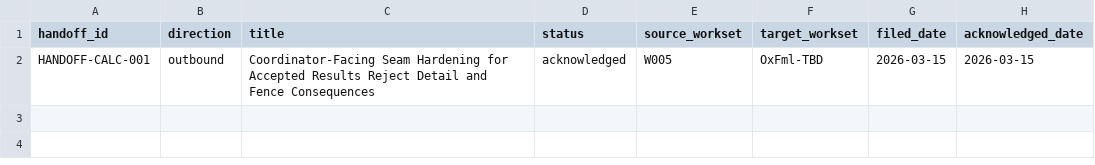
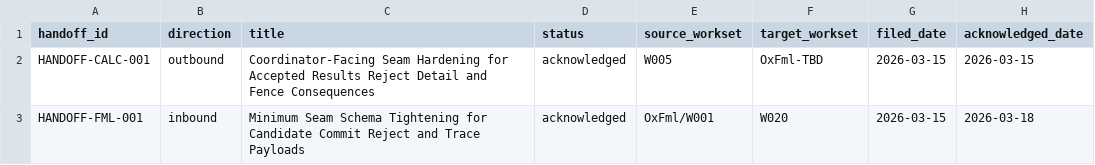
Before and after one commit to DnaCalc/OxCalc, a CSV file: docs/handoffs/HANDOFF_REGISTER.csv, drawn as a sheet; the diff names each change by its address in the sheet, - before the commit and + after, or states it on an @@ line.

```diff
--- a/docs/handoffs/HANDOFF_REGISTER.csv
+++ b/docs/handoffs/HANDOFF_REGISTER.csv
+row 3: HANDOFF-FML-001 | inbound | Minimum Seam Schema Tightening for Candidate Commit Reject and Trace Payloads | acknowledged | OxFml/W001 | W020 | 2026-03-15 | 2026-03-18
```
Also changed, not shown: 10 other files.
